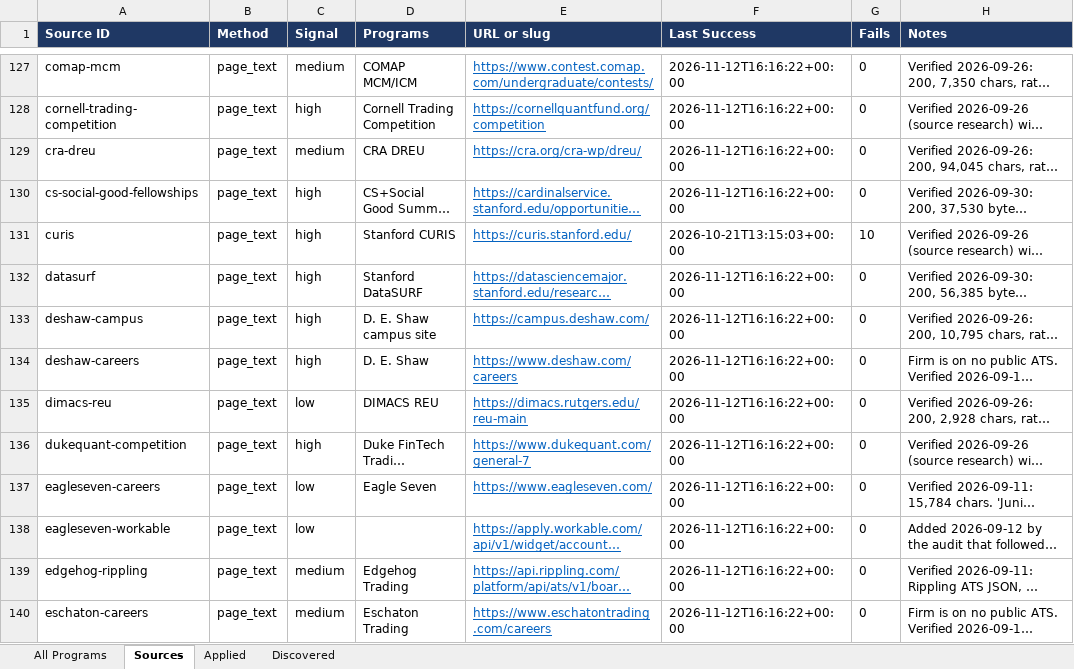
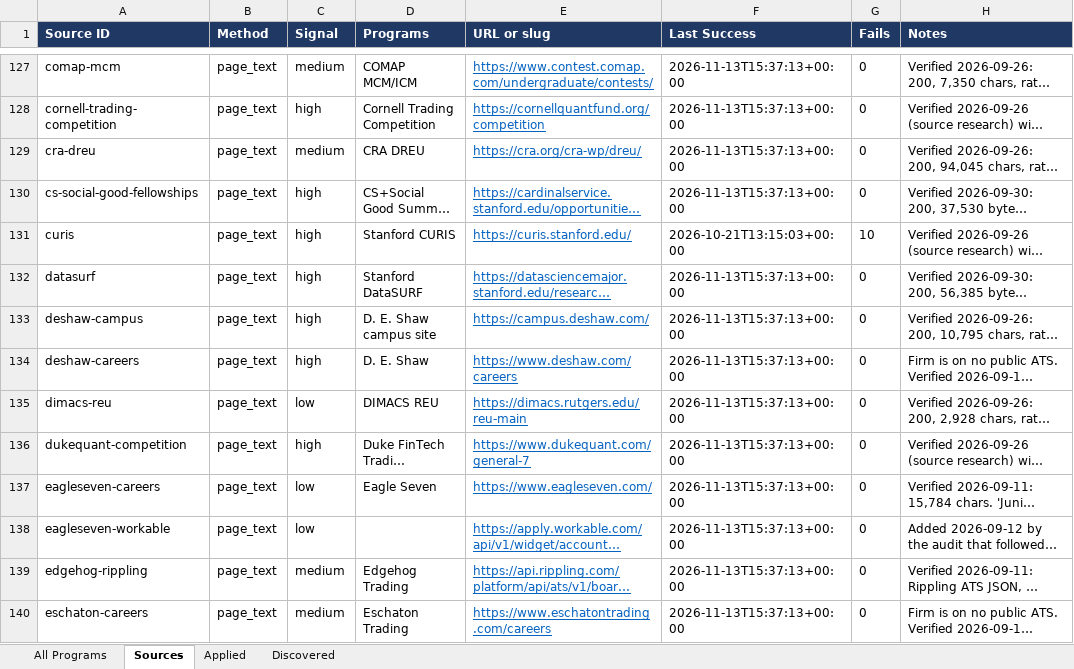
Before and after one commit to YeziShanYang/Internship-Opportunity-Tracker, an Excel workbook: out/tracked.xlsx, sheet Sources, drawn as a sheet; only a part is shown, gaps mark what is left out; long unchanged cells end in …; values as stored, in another font and other column widths than the file's, no borders; the diff covers the shown part only; the diff names each change by its address in the sheet, - before the commit and + after, or states it on an @@ line.

```diff
--- a/out/tracked.xlsx (sheet Sources)
+++ b/out/tracked.xlsx (sheet Sources)
-F127:F130 (Last Success): 2026-11-12T16:16:22+00:00
+F127:F130 (Last Success): 2026-11-13T15:37:13+00:00
-F132:F140 (Last Success): 2026-11-12T16:16:22+00:00
+F132:F140 (Last Success): 2026-11-13T15:37:13+00:00
```
Also changed, not shown: 238 edited cells elsewhere in this sheet, sheet All Programs, out/programs.xlsx, 41 other files.
